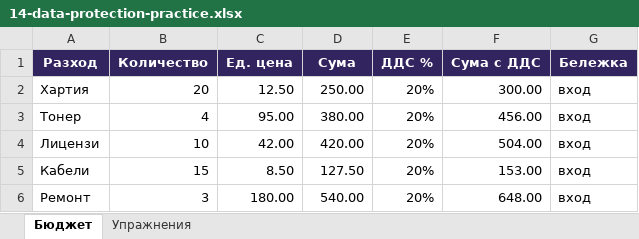
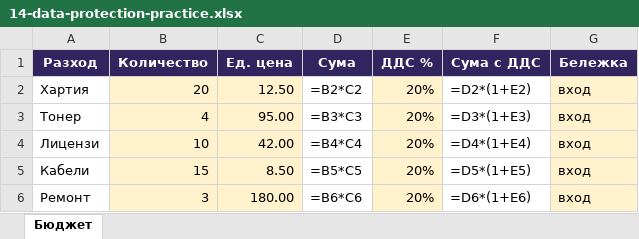
Before and after one commit to martin-lift/108, an Excel workbook: Processing of Socio-Economic Information/14-data-protection-practice.xlsx, sheet Бюджет, drawn as a sheet; values as stored, in another font and other column widths than the file's, no borders; formulas without a stored value are shown as written; the diff names each change by its address in the sheet, - before the commit and + after, or states it on an @@ line.

```diff
--- a/Processing of Socio-Economic Information/14-data-protection-practice.xlsx (sheet Бюджет)
+++ b/Processing of Socio-Economic Information/14-data-protection-practice.xlsx (sheet Бюджет)
-sheet tab: Упражнения
-B2:C6 fill: none
+B2:C6 fill: #FFF2CC
-D2 (Сума): 250.00
+D2 (Сума): =B2*C2
-E2:E6 fill: none
+E2:E6 fill: #FFF2CC
-F2 (Сума с ДДС): 300.00
+F2 (Сума с ДДС): =D2*(1+E2)
-G2:G6 fill: none
+G2:G6 fill: #FFF2CC
-D3 (Сума): 380.00
+D3 (Сума): =B3*C3
-F3 (Сума с ДДС): 456.00
+F3 (Сума с ДДС): =D3*(1+E3)
-D4 (Сума): 420.00
+D4 (Сума): =B4*C4
-F4 (Сума с ДДС): 504.00
+F4 (Сума с ДДС): =D4*(1+E4)
-D5 (Сума): 127.50
+D5 (Сума): =B5*C5
-F5 (Сума с ДДС): 153.00
+F5 (Сума с ДДС): =D5*(1+E5)
-D6 (Сума): 540.00
+D6 (Сума): =B6*C6
-F6 (Сума с ДДС): 648.00
+F6 (Сума с ДДС): =D6*(1+E6)
```
Also changed, not shown: 1 other file.
